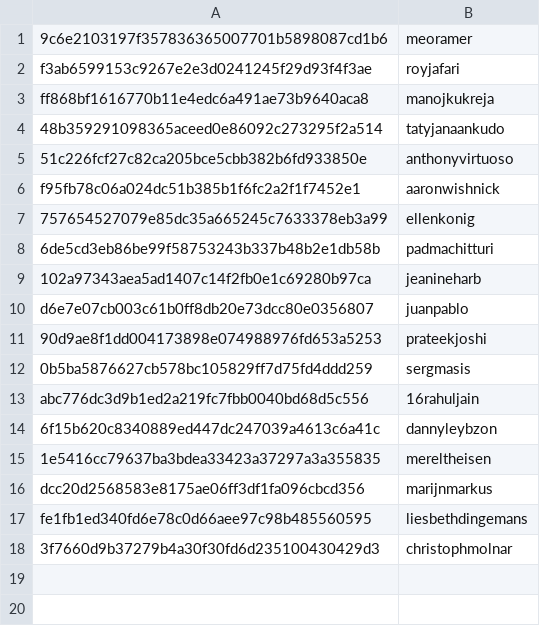
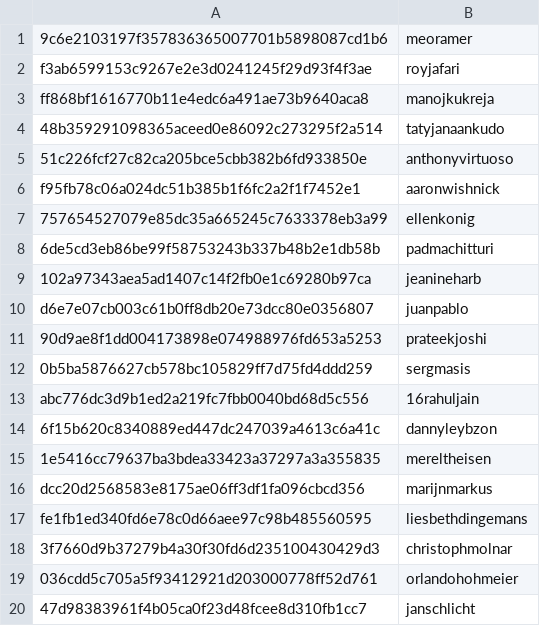
Before and after one commit to RevathyRamalingam/datatalksclub.github.io, a CSV file: scripts/data/hashes.csv, drawn as a sheet; the diff names each change by its address in the sheet, - before the commit and + after, or states it on an @@ line.

```diff
--- a/scripts/data/hashes.csv
+++ b/scripts/data/hashes.csv
+row 19: 036cdd5c705a5f93412921d203000778ff52d761 | orlandohohmeier
+row 20: 47d98383961f4b05ca0f23d48fcee8d310fb1cc7 | janschlicht
```
Also changed, not shown: 5 other files.
